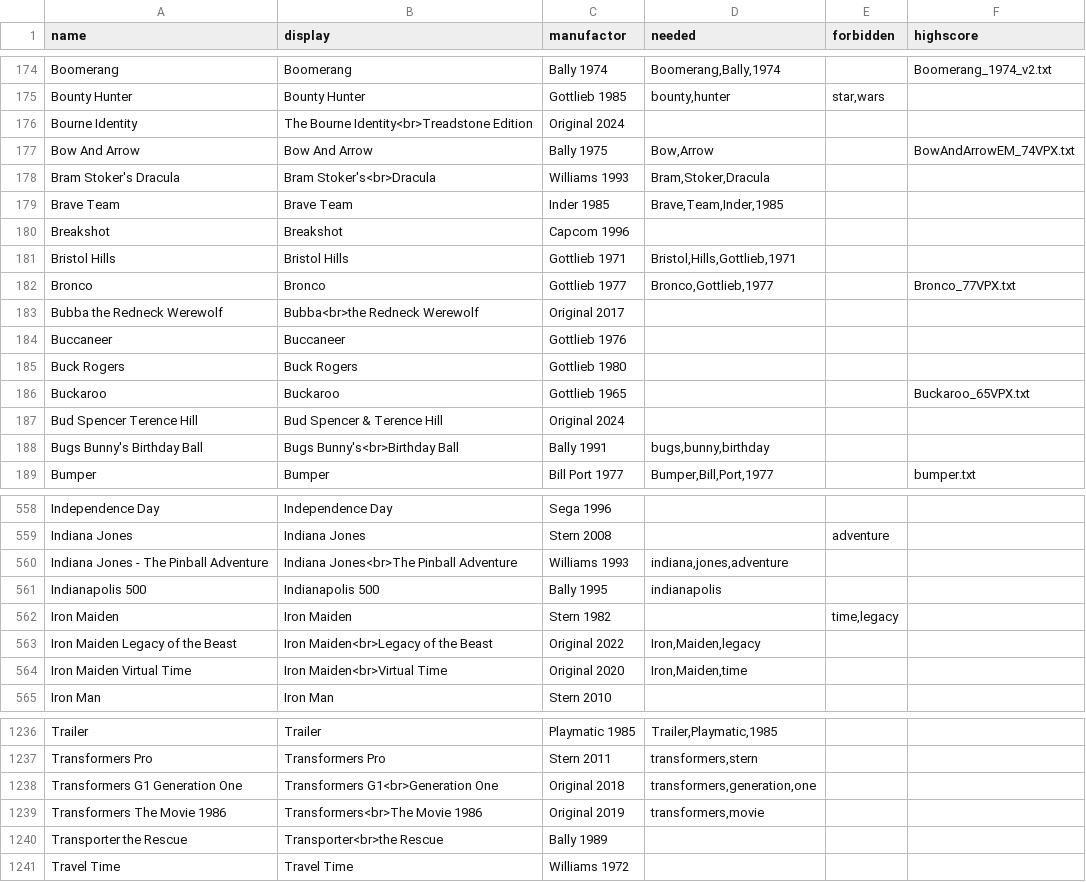
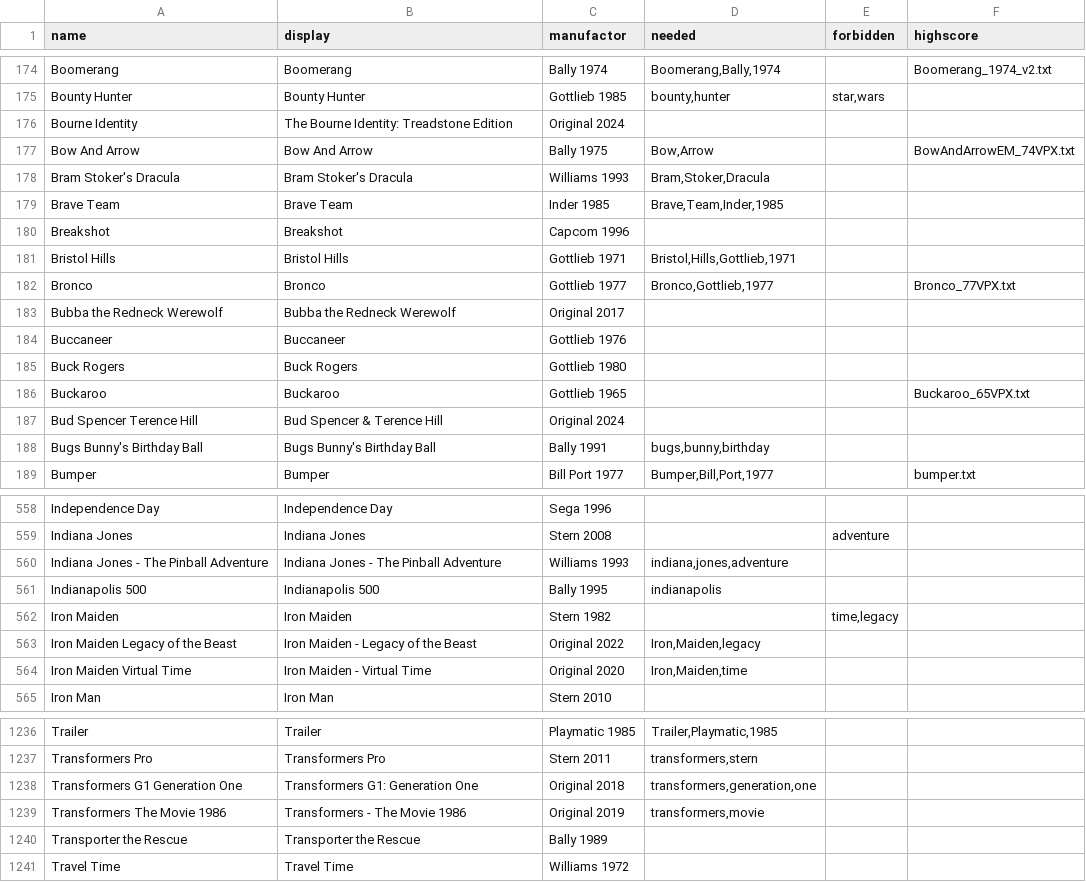
Before and after one commit to BA5T1/tablearray, a CSV file: tablearray.csv, drawn as a sheet; only a part is shown, gaps mark what is left out; the diff covers the shown part only.

```diff
--- a/tablearray.csv
+++ b/tablearray.csv
@@ -175,5 +175,5 @@ Boomerang,Boomerang,Bally 1974,"Boomerang,Bally,1974",,Boomerang_1974_v2.txt
 Bounty Hunter,Bounty Hunter,Gottlieb 1985,"bounty,hunter","star,wars",
-Bourne Identity,The Bourne Identity<br>Treadstone Edition,Original 2024,,,
+Bourne Identity,The Bourne Identity: Treadstone Edition,Original 2024,,,
 Bow And Arrow,Bow And Arrow,Bally 1975,"Bow,Arrow",,BowAndArrowEM_74VPX.txt
-Bram Stoker's Dracula,Bram Stoker's<br>Dracula,Williams 1993,"Bram,Stoker,Dracula",,
+Bram Stoker's Dracula,Bram Stoker's Dracula,Williams 1993,"Bram,Stoker,Dracula",,
 Brave Team,Brave Team,Inder 1985,"Brave,Team,Inder,1985",,
@@ -182,3 +182,3 @@ Bristol Hills,Bristol Hills,Gottlieb 1971,"Bristol,Hills,Gottlieb,1971",,
 Bronco,Bronco,Gottlieb 1977,"Bronco,Gottlieb,1977",,Bronco_77VPX.txt
-Bubba the Redneck Werewolf,Bubba<br>the Redneck Werewolf,Original 2017,,,
+Bubba the Redneck Werewolf,Bubba the Redneck Werewolf,Original 2017,,,
 Buccaneer,Buccaneer,Gottlieb 1976,,,
@@ -187,3 +187,3 @@ Buckaroo,Buckaroo,Gottlieb 1965,,,Buckaroo_65VPX.txt
 Bud Spencer Terence Hill,Bud Spencer & Terence Hill,Original 2024,,,
-Bugs Bunny's Birthday Ball,Bugs Bunny's<br>Birthday Ball,Bally 1991,"bugs,bunny,birthday",,
+Bugs Bunny's Birthday Ball,Bugs Bunny's Birthday Ball,Bally 1991,"bugs,bunny,birthday",,
 Bumper,Bumper,Bill Port 1977,"Bumper,Bill,Port,1977",,bumper.txt
@@ -559,7 +559,7 @@ Independence Day,Independence Day,Sega 1996,,,
 Indiana Jones,Indiana Jones,Stern 2008,,adventure,
-Indiana Jones - The Pinball Adventure,Indiana Jones<br>The Pinball Adventure,Williams 1993,"indiana,jones,adventure",,
+Indiana Jones - The Pinball Adventure,Indiana Jones - The Pinball Adventure,Williams 1993,"indiana,jones,adventure",,
 Indianapolis 500,Indianapolis 500,Bally 1995,indianapolis,,
 Iron Maiden,Iron Maiden,Stern 1982,,"time,legacy",
-Iron Maiden Legacy of the Beast,Iron Maiden<br>Legacy of the Beast,Original 2022,"Iron,Maiden,legacy",,
-Iron Maiden Virtual Time,Iron Maiden<br>Virtual Time,Original 2020,"Iron,Maiden,time",,
+Iron Maiden Legacy of the Beast,Iron Maiden - Legacy of the Beast,Original 2022,"Iron,Maiden,legacy",,
+Iron Maiden Virtual Time,Iron Maiden - Virtual Time,Original 2020,"Iron,Maiden,time",,
 Iron Man,Iron Man,Stern 2010,,,
@@ -1237,5 +1237,5 @@ Trailer,Trailer,Playmatic 1985,"Trailer,Playmatic,1985",,
 Transformers Pro,Transformers Pro,Stern 2011,"transformers,stern",,
-Transformers G1 Generation One,Transformers G1<br>Generation One,Original 2018,"transformers,generation,one",,
-Transformers The Movie 1986,Transformers<br>The Movie 1986,Original 2019,"transformers,movie",,
-Transporter the Rescue,Transporter<br>the Rescue,Bally 1989,,,
+Transformers G1 Generation One,Transformers G1: Generation One,Original 2018,"transformers,generation,one",,
+Transformers The Movie 1986,Transformers - The Movie 1986,Original 2019,"transformers,movie",,
+Transporter the Rescue,Transporter the Rescue,Bally 1989,,,
 Travel Time,Travel Time,Williams 1972,,,
```
Also changed, not shown: 99 edited cells elsewhere in this file.
